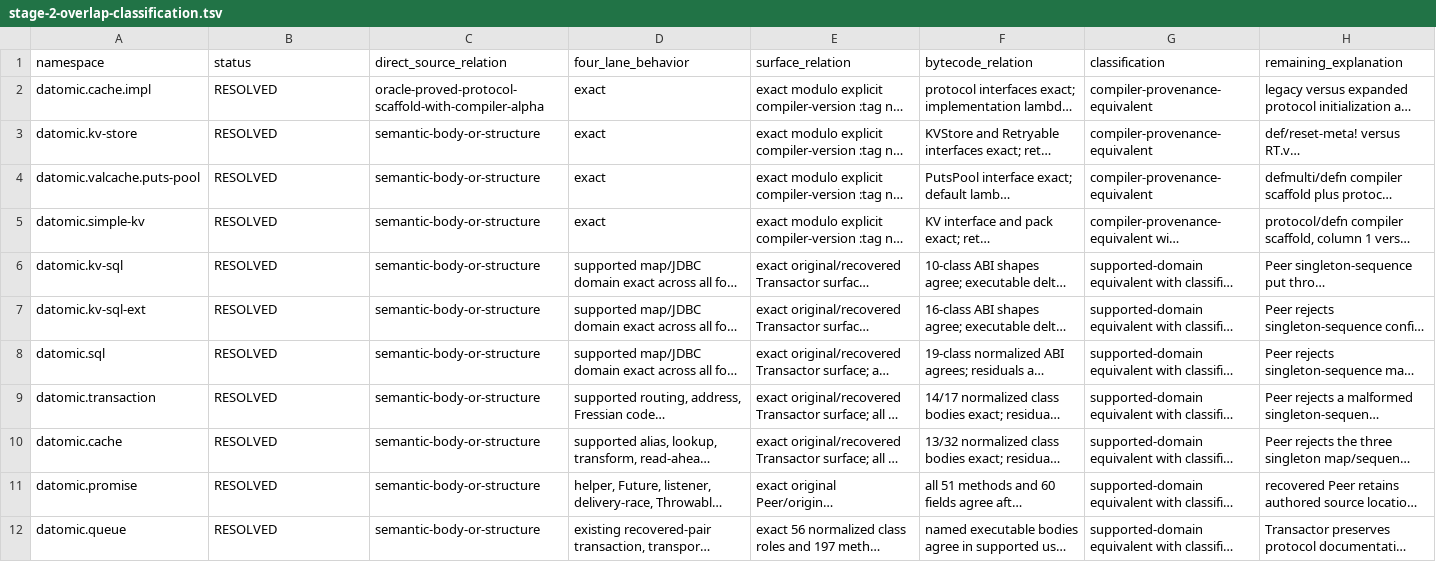
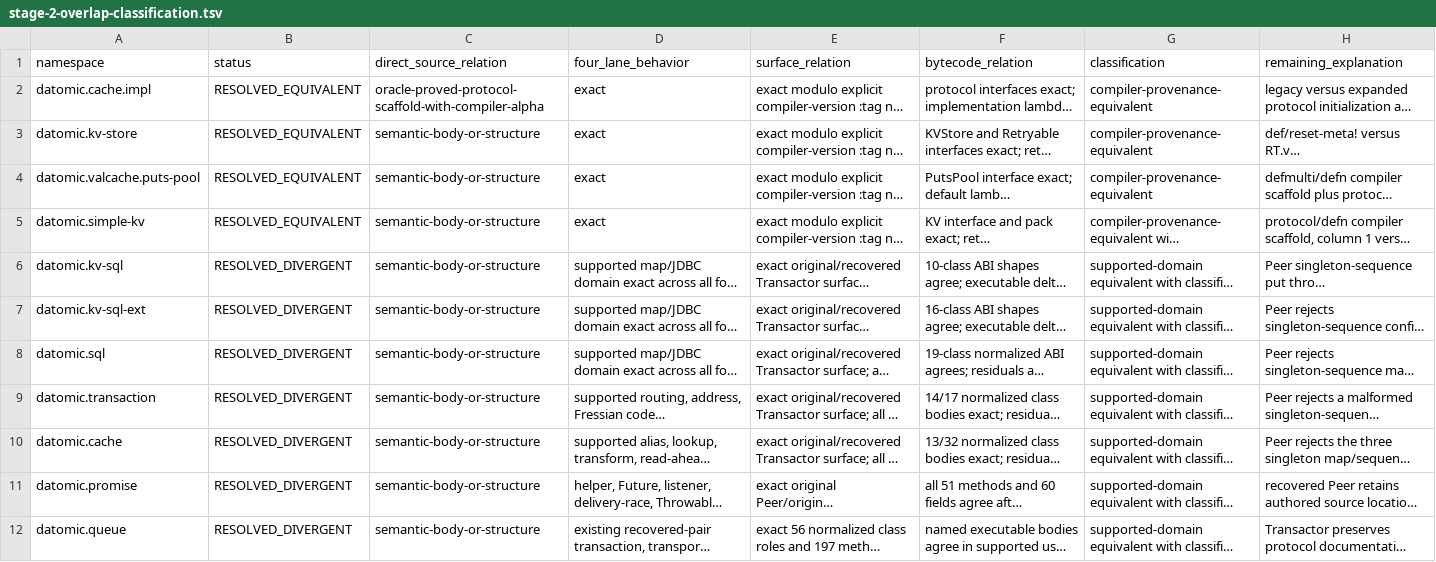
Before and after one commit to commotum/edb-old, a TSV file: datomic-rev/transactor/reports/stage-2-overlap-classification.tsv, drawn as a sheet; only a part is shown; long unchanged cells end in …; the diff covers the shown part only; the diff names each change by its address in the sheet, - before the commit and + after, or states it on an @@ line.

```diff
--- a/datomic-rev/transactor/reports/stage-2-overlap-classification.tsv
+++ b/datomic-rev/transactor/reports/stage-2-overlap-classification.tsv
-B2:B5 (status): RESOLVED
+B2:B5 (status): RESOLVED_EQUIVALENT
-B6:B12 (status): RESOLVED
+B6:B12 (status): RESOLVED_DIVERGENT
```
Also changed, not shown: 9 added rows and 2 edited cells elsewhere in this file, 11 other files.
